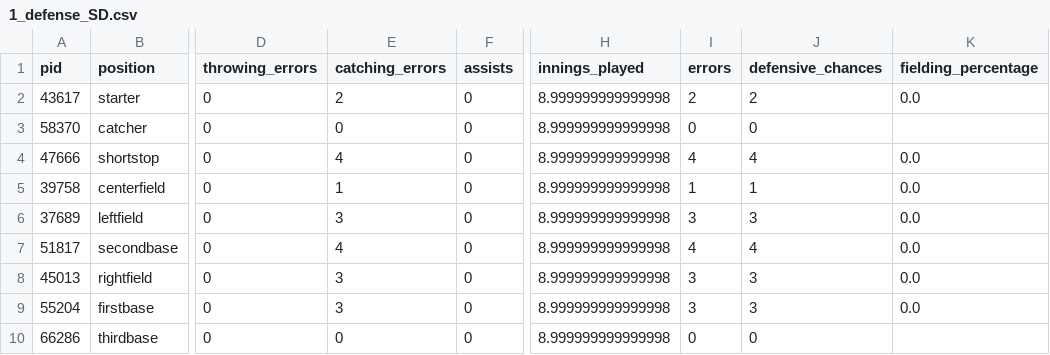
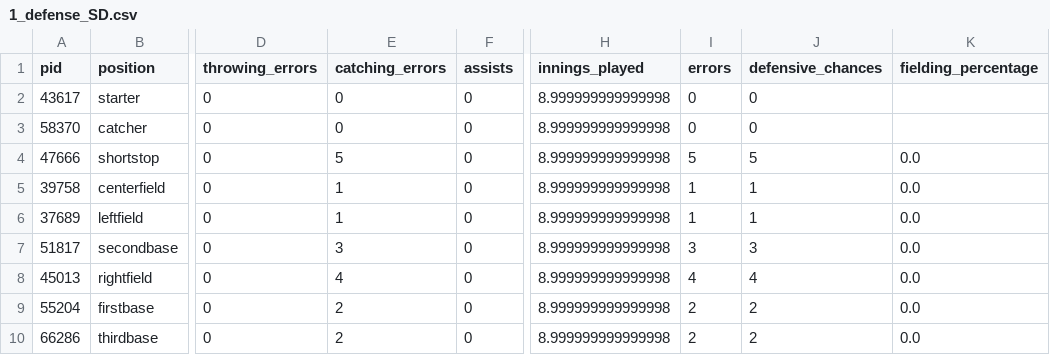
Before and after one commit to alexfall862/BaseballGameV5, a CSV file: BaseballGameV5/1_defense_SD.csv, drawn as a sheet; only a part is shown, gaps mark what is left out; the diff names each change by its address in the sheet, - before the commit and + after, or states it on an @@ line.

```diff
--- a/BaseballGameV5/1_defense_SD.csv
+++ b/BaseballGameV5/1_defense_SD.csv
-E2 (catching_errors): 2
+E2 (catching_errors): 0
-I2 (errors): 2
+I2 (errors): 0
-J2 (defensive_chances): 2
+J2 (defensive_chances): 0
-K2 (fielding_percentage): 0.0
+K2 (fielding_percentage): (empty)
-E4 (catching_errors): 4
+E4 (catching_errors): 5
-I4 (errors): 4
+I4 (errors): 5
-J4 (defensive_chances): 4
+J4 (defensive_chances): 5
-E6 (catching_errors): 3
+E6 (catching_errors): 1
-I6 (errors): 3
+I6 (errors): 1
-J6 (defensive_chances): 3
+J6 (defensive_chances): 1
-E7 (catching_errors): 4
+E7 (catching_errors): 3
-I7 (errors): 4
+I7 (errors): 3
-J7 (defensive_chances): 4
+J7 (defensive_chances): 3
-E8 (catching_errors): 3
+E8 (catching_errors): 4
-I8 (errors): 3
+I8 (errors): 4
-J8 (defensive_chances): 3
+J8 (defensive_chances): 4
-E9 (catching_errors): 3
+E9 (catching_errors): 2
-I9 (errors): 3
+I9 (errors): 2
-J9 (defensive_chances): 3
+J9 (defensive_chances): 2
-E10 (catching_errors): 0
+E10 (catching_errors): 2
-I10 (errors): 0
+I10 (errors): 2
-J10 (defensive_chances): 0
+J10 (defensive_chances): 2
-K10 (fielding_percentage): (empty)
+K10 (fielding_percentage): 0.0
```
Also changed, not shown: BaseballGameV5/1_batting_SD.csv, BaseballGameV5/1_batting_SF.csv, 17 other files.
